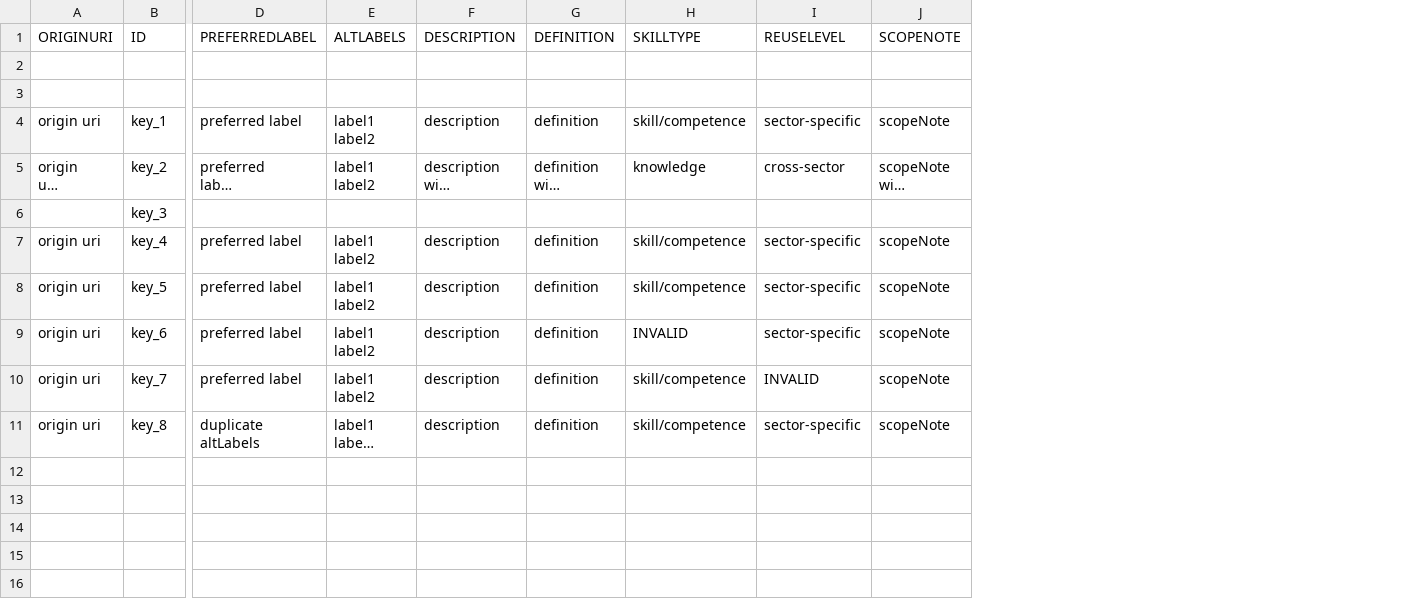
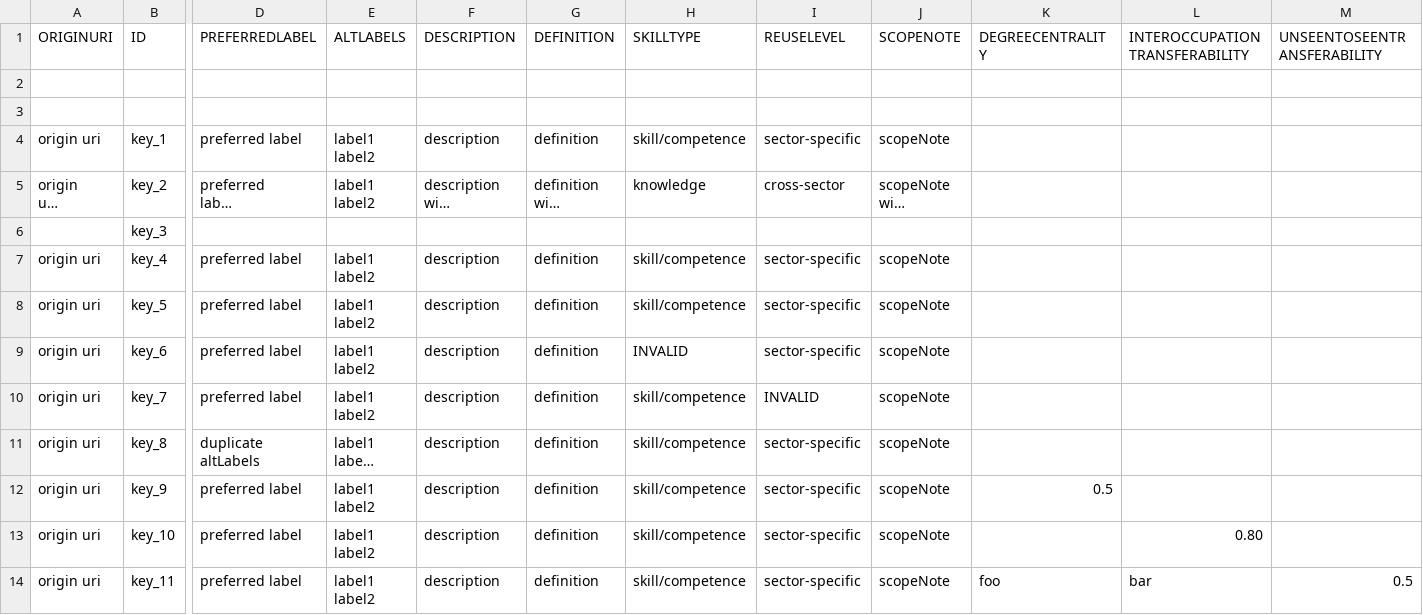
Before and after one commit to tabiya-tech/taxonomy-model-application, a CSV file: backend/src/import/esco/skills/_test_data_/given.csv, drawn as a sheet; only a part is shown, gaps mark what is left out; long unchanged cells end in …; rows hold the shown columns only; ↵ is a line break in a cell; the diff names each change by its address in the sheet, - before the commit and + after, or states it on an @@ line.

Commit message:
chore: add test cases to verify that import ignores metrics fields

```diff
--- a/backend/src/import/esco/skills/_test_data_/given.csv
+++ b/backend/src/import/esco/skills/_test_data_/given.csv
+column K (DEGREECENTRALITY), empty
+column L (INTEROCCUPATIONTRANSFERABILITY), empty
+column M (UNSEENTOSEENTRANSFERABILITY), empty
+row 12: origin uri | key_9 | preferred label | label1 ↵ label2 | description | definition | skill/competence | sector-specific | scopeNote | 0.5
+row 13: origin uri | key_10 | preferred label | label1 ↵ label2 | description | definition | skill/competence | sector-specific | scopeNote |  | 0.80
+row 14: origin uri | key_11 | preferred label | label1 ↵ label2 | description | definition | skill/competence | sector-specific | scopeNote | foo | bar | 0.5
```
Also changed, not shown: 2 other files.
